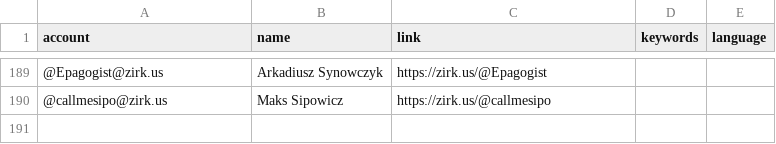
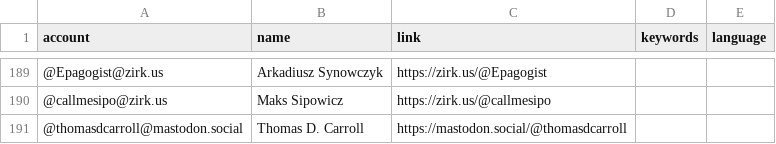
Before and after one commit to florisre/mastodon-iranian-studies, a CSV file: resources/users.csv, drawn as a sheet; only a part is shown, gaps mark what is left out; the diff names each change by its address in the sheet, - before the commit and + after, or states it on an @@ line.

Commit message:
Update users.csv

```diff
--- a/resources/users.csv
+++ b/resources/users.csv
+row 191: @thomasdcarroll@mastodon.social | Thomas D. Carroll | https://mastodon.social/@thomasdcarroll
```
